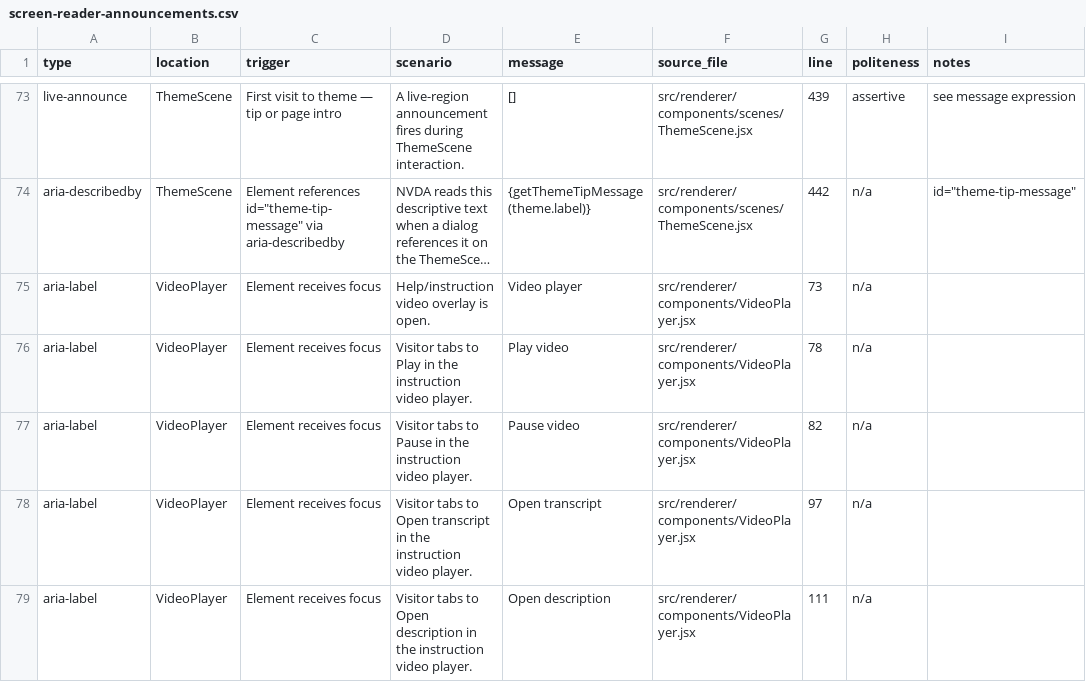
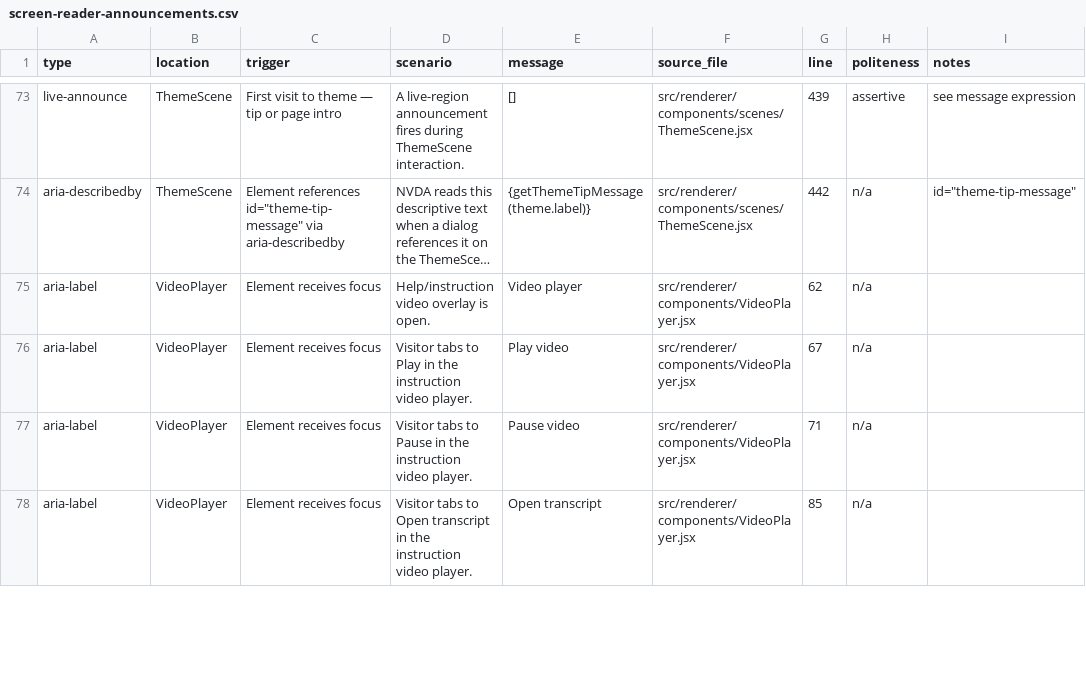
Before and after one commit to clrrs/HKA, a CSV file: docs/screen-reader-announcements.csv, drawn as a sheet; only a part is shown, gaps mark what is left out; long unchanged cells end in …; the diff covers the shown part only; the diff names each change by its address in the sheet, - before the commit and + after, or states it on an @@ line.

Commit message:
refactor accessibility announcements, remove guided description from video player, remove auto-play, update css for "selected" highlight while the button content is engaged but overflow takes scroll focus

```diff
--- a/docs/screen-reader-announcements.csv
+++ b/docs/screen-reader-announcements.csv
-G75 (line): 73
+G75 (line): 62
-G76 (line): 78
+G76 (line): 67
-G77 (line): 82
+G77 (line): 71
-G78 (line): 97
+G78 (line): 85
-row 79: aria-label | VideoPlayer | Element receives focus | Visitor tabs to Open description in the instruction video player. | Open description | src/renderer/components/VideoPlayer.jsx | 111 | n/a
```
Also changed, not shown: 2 removed rows and 10 edited cells elsewhere in this file, 6 other files.
